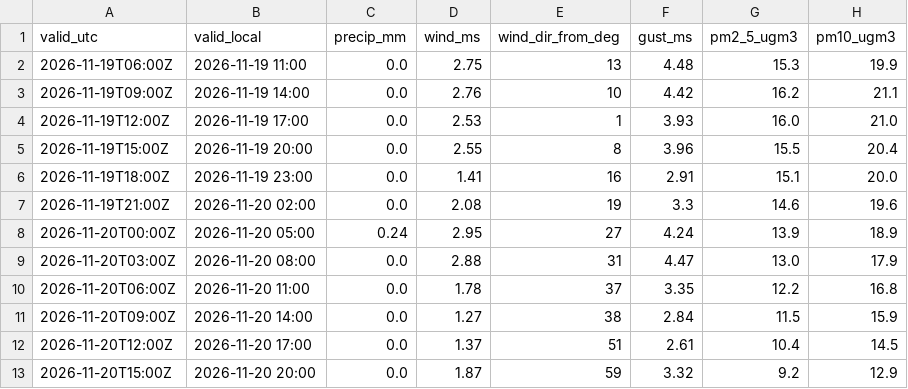
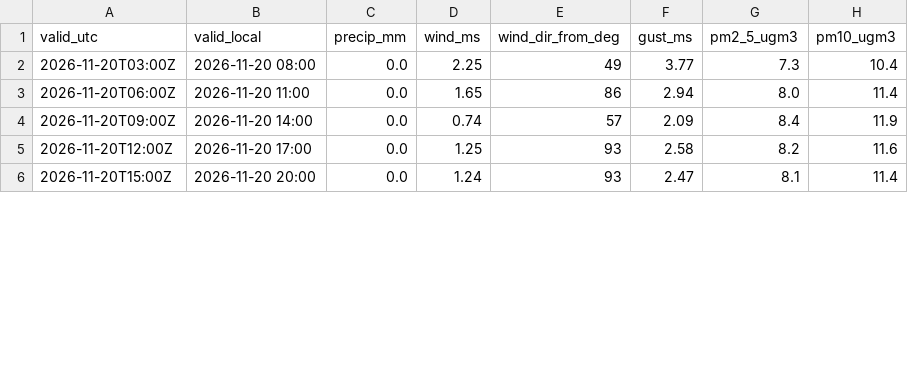
Before and after one commit to zubba02/vai-web, a CSV file: forecast_point.csv, drawn as a sheet; only a part is shown; the diff covers the shown part only.

```diff
--- a/forecast_point.csv
+++ b/forecast_point.csv
@@ -1,13 +1,6 @@
 valid_utc,valid_local,precip_mm,wind_ms,wind_dir_from_deg,gust_ms,pm2_5_ugm3,pm10_ugm3
-2026-11-19T06:00Z,2026-11-19 11:00,0.0,2.75,13,4.48,15.3,19.9
-2026-11-19T09:00Z,2026-11-19 14:00,0.0,2.76,10,4.42,16.2,21.1
-2026-11-19T12:00Z,2026-11-19 17:00,0.0,2.53,1,3.93,16.0,21.0
-2026-11-19T15:00Z,2026-11-19 20:00,0.0,2.55,8,3.96,15.5,20.4
-2026-11-19T18:00Z,2026-11-19 23:00,0.0,1.41,16,2.91,15.1,20.0
-2026-11-19T21:00Z,2026-11-20 02:00,0.0,2.08,19,3.3,14.6,19.6
-2026-11-20T00:00Z,2026-11-20 05:00,0.24,2.95,27,4.24,13.9,18.9
-2026-11-20T03:00Z,2026-11-20 08:00,0.0,2.88,31,4.47,13.0,17.9
-2026-11-20T06:00Z,2026-11-20 11:00,0.0,1.78,37,3.35,12.2,16.8
-2026-11-20T09:00Z,2026-11-20 14:00,0.0,1.27,38,2.84,11.5,15.9
-2026-11-20T12:00Z,2026-11-20 17:00,0.0,1.37,51,2.61,10.4,14.5
-2026-11-20T15:00Z,2026-11-20 20:00,0.0,1.87,59,3.32,9.2,12.9
+2026-11-20T03:00Z,2026-11-20 08:00,0.0,2.25,49,3.77,7.3,10.4
+2026-11-20T06:00Z,2026-11-20 11:00,0.0,1.65,86,2.94,8.0,11.4
+2026-11-20T09:00Z,2026-11-20 14:00,0.0,0.74,57,2.09,8.4,11.9
+2026-11-20T12:00Z,2026-11-20 17:00,0.0,1.25,93,2.58,8.2,11.6
+2026-11-20T15:00Z,2026-11-20 20:00,0.0,1.24,93,2.47,8.1,11.4
```
Also changed, not shown: 7 added rows and 31 edited cells elsewhere in this file, 1 other file.
